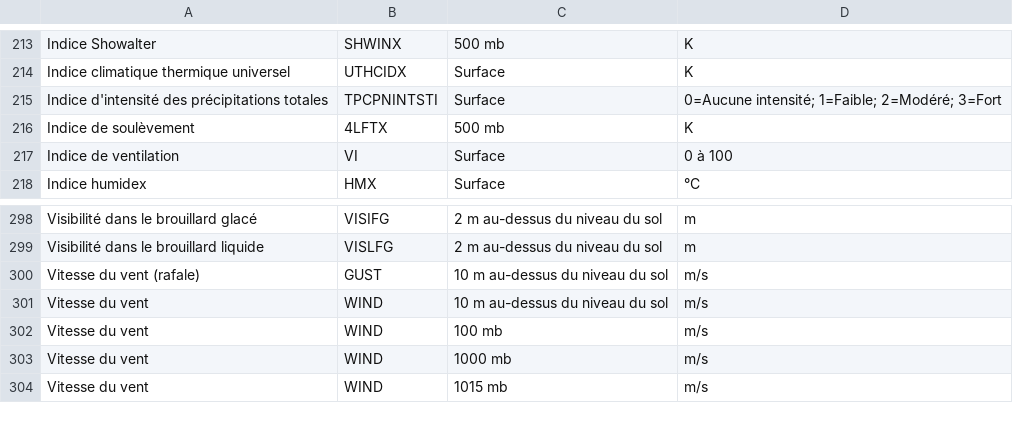
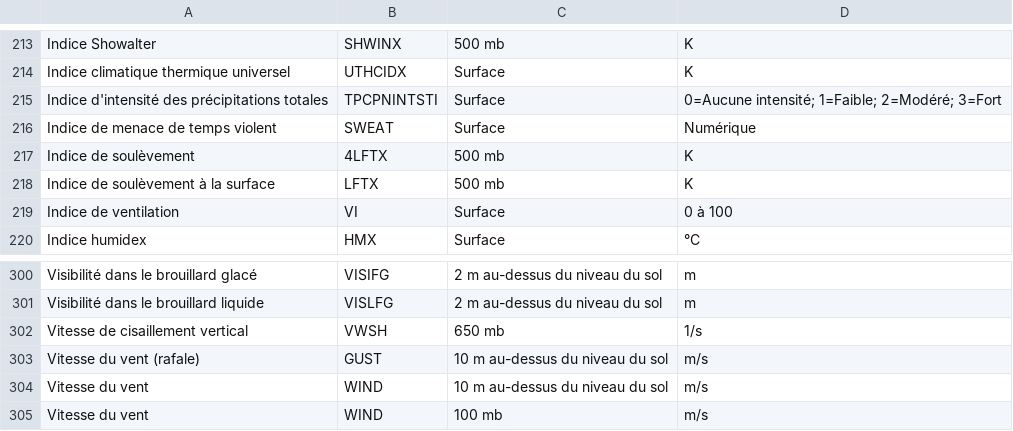
Before and after one commit to ECCC-MSC/open-data, a CSV file: docs/assets/csv/HRDPS_Variables-List_fr.csv, drawn as a sheet; only a part is shown, gaps mark what is left out; the shorter side is filled out with more unchanged rows; the diff names each change by its address in the sheet, - before the commit and + after, or states it on an @@ line.

Commit message:
Added convection variables to HRDPS tables

```diff
--- a/docs/assets/csv/HRDPS_Variables-List_fr.csv
+++ b/docs/assets/csv/HRDPS_Variables-List_fr.csv
+row 216: Indice de menace de temps violent | SWEAT | Surface | Numérique
+row 218: Indice de soulèvement à la surface | LFTX | 500 mb | K
+row 302: Vitesse de cisaillement vertical | VWSH | 650 mb | 1/s
```
